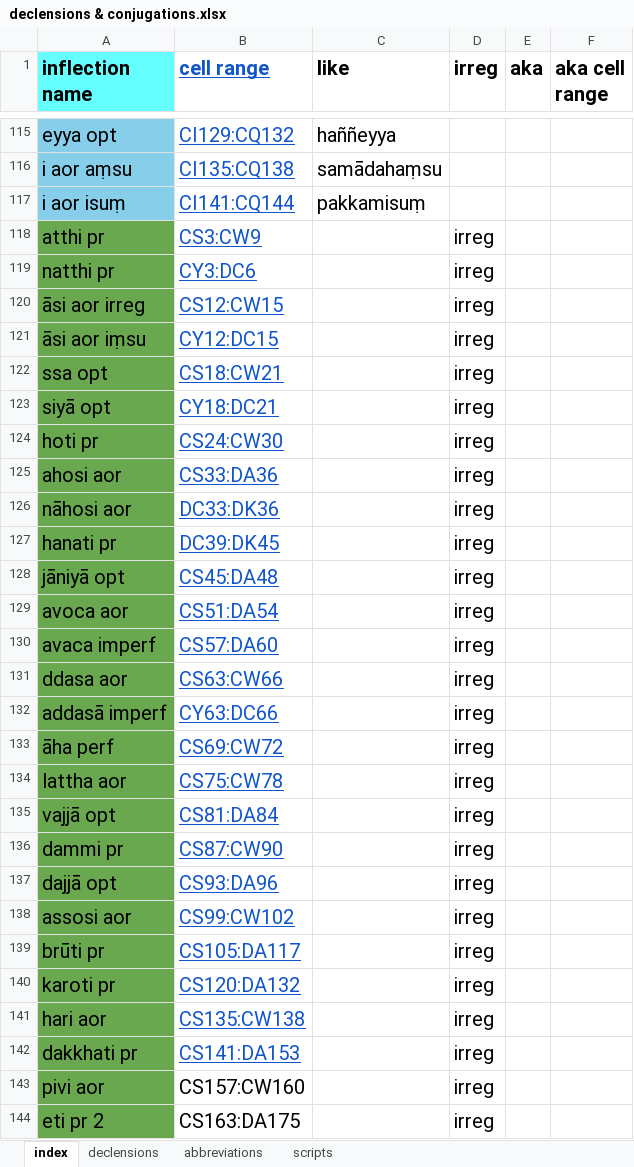
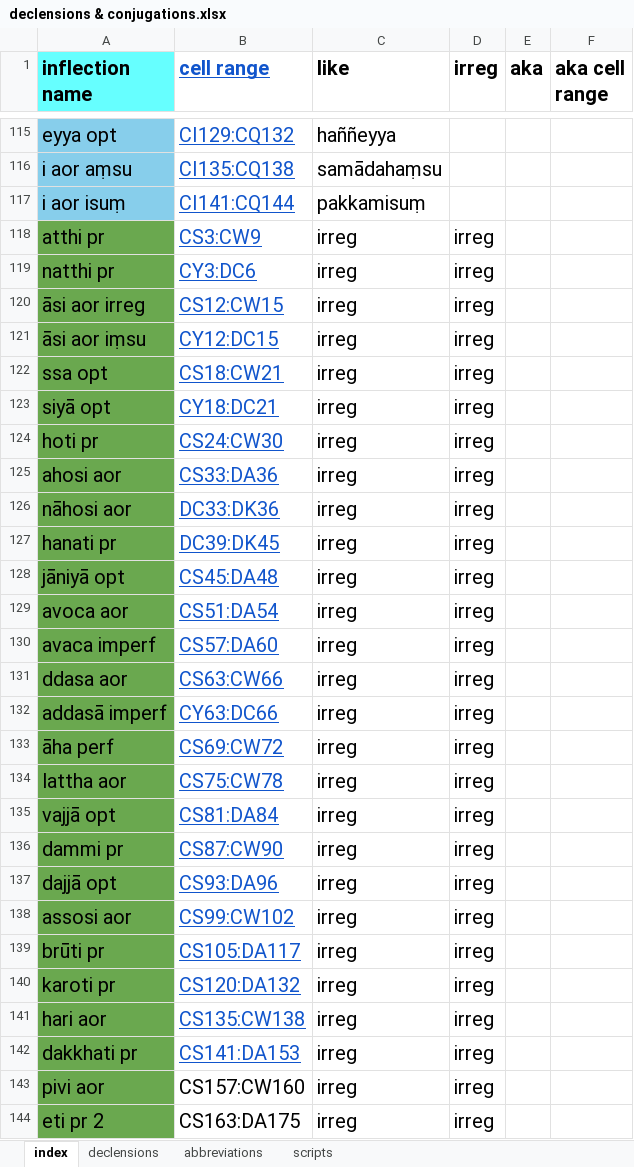
Before and after one commit to digitalpalidictionary/inflection-generator, an Excel workbook: declensions & conjugations.xlsx, sheet index, drawn as a sheet; only a part is shown, gaps mark what is left out; values as stored, in another font and other column widths than the file's, no borders; the diff covers the shown part only; the diff names each change by its address in the sheet, - before the commit and + after, or states it on an @@ line.

Commit message:
add all words, grammar dict, tables dict

```diff
--- a/declensions & conjugations.xlsx (sheet index)
+++ b/declensions & conjugations.xlsx (sheet index)
-C118:C144 (like): (empty)
+C118:C144 (like): irreg
```
Also changed, not shown: 40 edited cells elsewhere in this sheet, sheet declensions, 6 other files.
